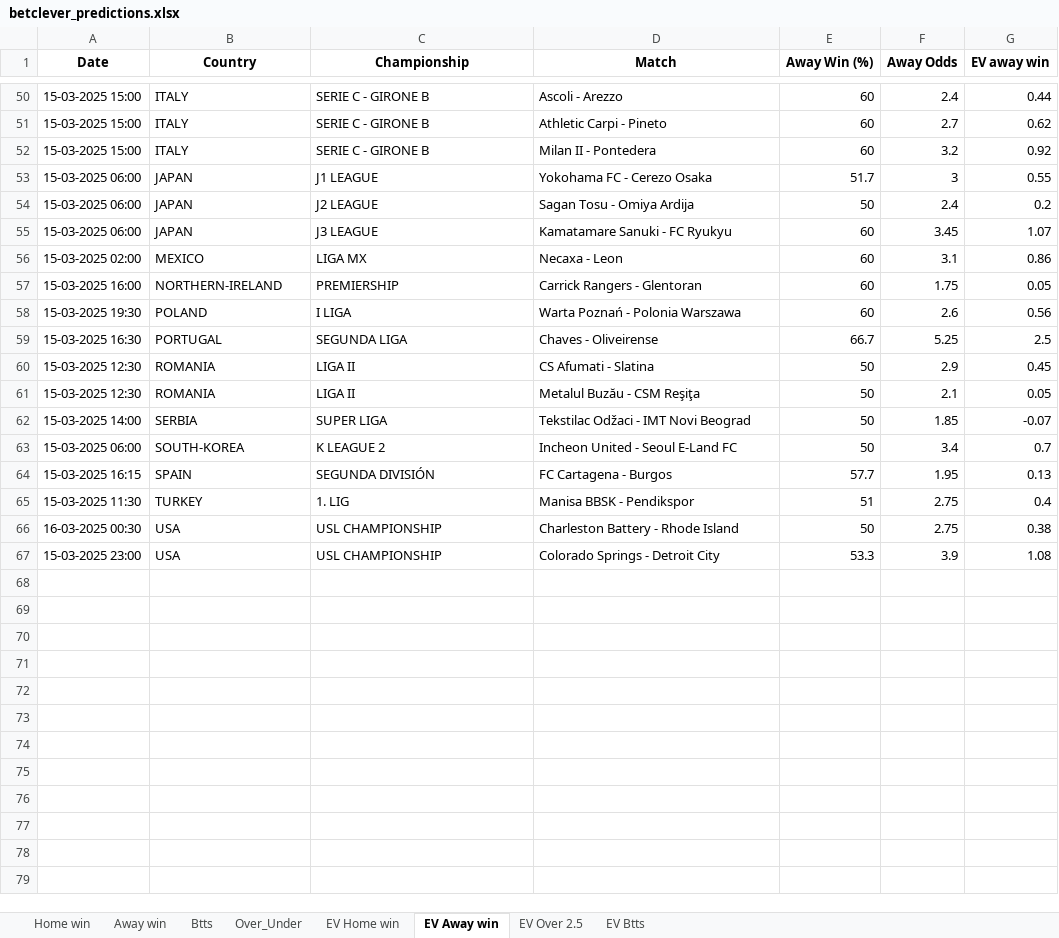
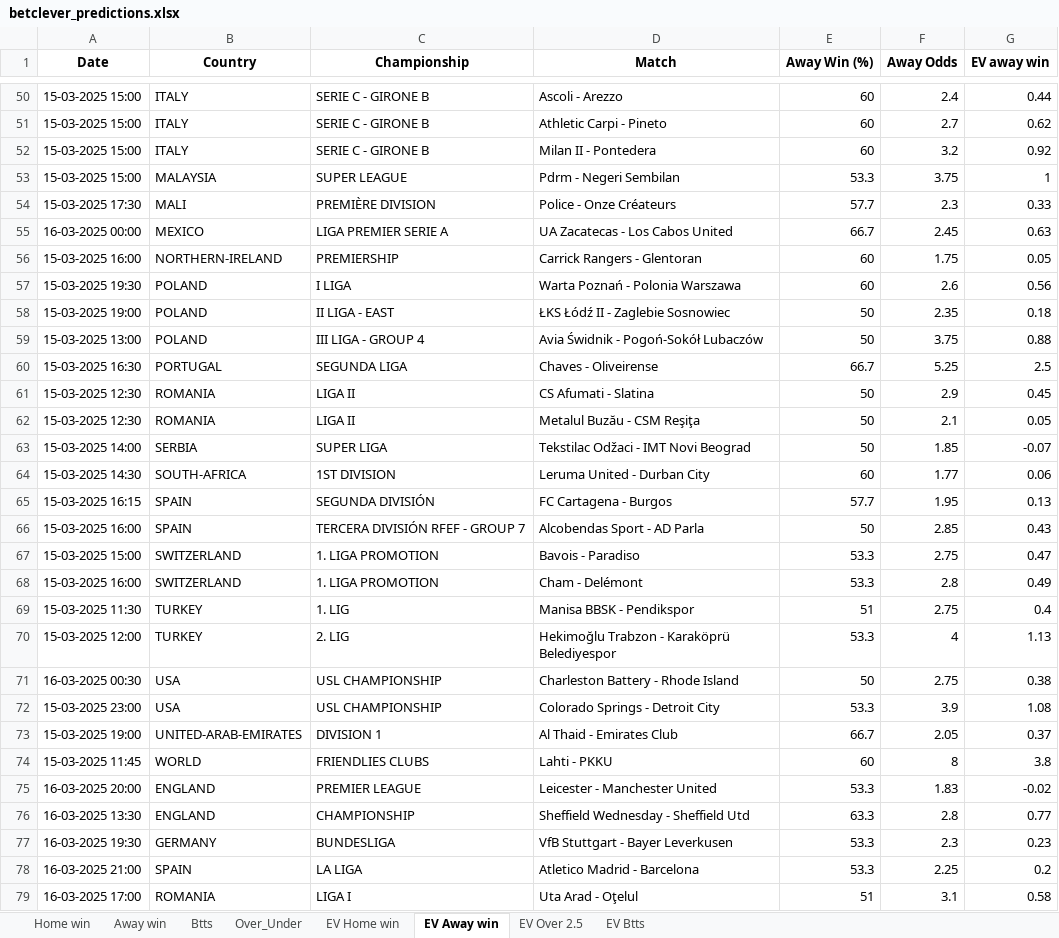
Before and after one commit to dcosta-da/soccer_predictions_scraper, an Excel workbook: scraper/data/betclever_predictions.xlsx, sheet EV Away win, drawn as a sheet; only a part is shown, gaps mark what is left out; values as stored, in another font and other column widths than the file's, no borders; removed rows and columns are numbered as before the commit, all else as after; the diff covers the shown part only; the diff names each change by its address in the sheet, - before the commit and + after, or states it on an @@ line.

```diff
--- a/scraper/data/betclever_predictions.xlsx (sheet EV Away win)
+++ b/scraper/data/betclever_predictions.xlsx (sheet EV Away win)
-row 53: 15-03-2025 06:00 | JAPAN | J1 LEAGUE | Yokohama FC - Cerezo Osaka | 51.7 | 3 | 0.55
-row 54: 15-03-2025 06:00 | JAPAN | J2 LEAGUE | Sagan Tosu - Omiya Ardija | 50 | 2.4 | 0.2
-row 55: 15-03-2025 06:00 | JAPAN | J3 LEAGUE | Kamatamare Sanuki - FC Ryukyu | 60 | 3.45 | 1.07
-row 56: 15-03-2025 02:00 | MEXICO | LIGA MX | Necaxa - Leon | 60 | 3.1 | 0.86
+row 53: 15-03-2025 15:00 | MALAYSIA | SUPER LEAGUE | Pdrm - Negeri Sembilan | 53.3 | 3.75 | 1
+row 54: 15-03-2025 17:30 | MALI | PREMIÈRE DIVISION | Police - Onze Créateurs | 57.7 | 2.3 | 0.33
+row 55: 16-03-2025 00:00 | MEXICO | LIGA PREMIER SERIE A | UA Zacatecas - Los Cabos United | 66.7 | 2.45 | 0.63
+row 58: 15-03-2025 19:00 | POLAND | II LIGA - EAST | ŁKS Łódź II - Zaglebie Sosnowiec | 50 | 2.35 | 0.18
+row 59: 15-03-2025 13:00 | POLAND | III LIGA - GROUP 4 | Avia Świdnik - Pogoń-Sokół Lubaczów | 50 | 3.75 | 0.88
-row 63: 15-03-2025 06:00 | SOUTH-KOREA | K LEAGUE 2 | Incheon United - Seoul E-Land FC | 50 | 3.4 | 0.7
+row 64: 15-03-2025 14:30 | SOUTH-AFRICA | 1ST DIVISION | Leruma United - Durban City | 60 | 1.77 | 0.06
+row 66: 15-03-2025 16:00 | SPAIN | TERCERA DIVISIÓN RFEF - GROUP 7 | Alcobendas Sport - AD Parla | 50 | 2.85 | 0.43
+row 67: 15-03-2025 15:00 | SWITZERLAND | 1. LIGA PROMOTION | Bavois - Paradiso | 53.3 | 2.75 | 0.47
+row 68: 15-03-2025 16:00 | SWITZERLAND | 1. LIGA PROMOTION | Cham - Delémont | 53.3 | 2.8 | 0.49
+row 70: 15-03-2025 12:00 | TURKEY | 2. LIG | Hekimoğlu Trabzon - Karaköprü Belediyespor | 53.3 | 4 | 1.13
+row 73: 15-03-2025 19:00 | UNITED-ARAB-EMIRATES | DIVISION 1 | Al Thaid - Emirates Club | 66.7 | 2.05 | 0.37
+row 74: 15-03-2025 11:45 | WORLD | FRIENDLIES CLUBS | Lahti - PKKU | 60 | 8 | 3.8
+row 75: 16-03-2025 20:00 | ENGLAND | PREMIER LEAGUE | Leicester - Manchester United | 53.3 | 1.83 | -0.02
+row 76: 16-03-2025 13:30 | ENGLAND | CHAMPIONSHIP | Sheffield Wednesday - Sheffield Utd | 63.3 | 2.8 | 0.77
+row 77: 16-03-2025 19:30 | GERMANY | BUNDESLIGA | VfB Stuttgart - Bayer Leverkusen | 53.3 | 2.3 | 0.23
+row 78: 16-03-2025 21:00 | SPAIN | LA LIGA | Atletico Madrid - Barcelona | 53.3 | 2.25 | 0.2
+row 79: 16-03-2025 17:00 | ROMANIA | LIGA I | Uta Arad - Oţelul | 51 | 3.1 | 0.58
```
Also changed, not shown: 31 added rows and 15 removed rows elsewhere in this sheet, sheet EV Home win, sheet EV Btts, sheet EV Over 2.5, sheet Over_Under, sheet Btts, sheet Home win, 1 more sheet.
